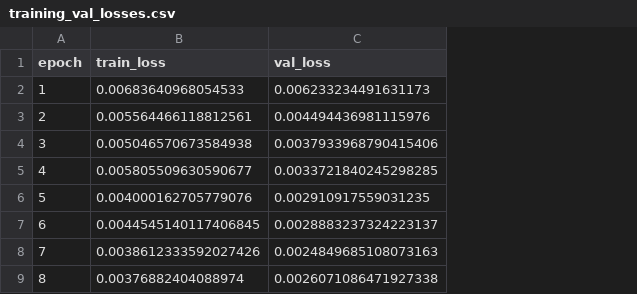
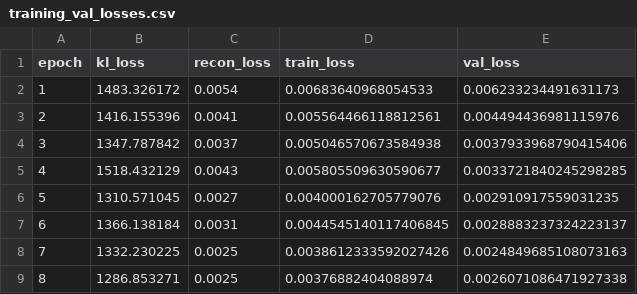
Before and after one commit to ThibaultGM78/latent-diffusion, a CSV file: results/results_vae/training_val_losses.csv, drawn as a sheet; the diff names each change by its address in the sheet, - before the commit and + after, or states it on an @@ line.

```diff
--- a/results/results_vae/training_val_losses.csv
+++ b/results/results_vae/training_val_losses.csv
+column B (kl_loss), rows 2-9: 1483.326172 | 1416.155396 | 1347.787842 | 1518.432129 | 1310.571045 | 1366.138184 | 1332.230225 | 1286.853271
+column C (recon_loss), rows 2-9: 0.0054 | 0.0041 | 0.0037 | 0.0043 | 0.0027 | 0.0031 | 0.0025 | 0.0025
```
Also changed, not shown: 6 other files.
